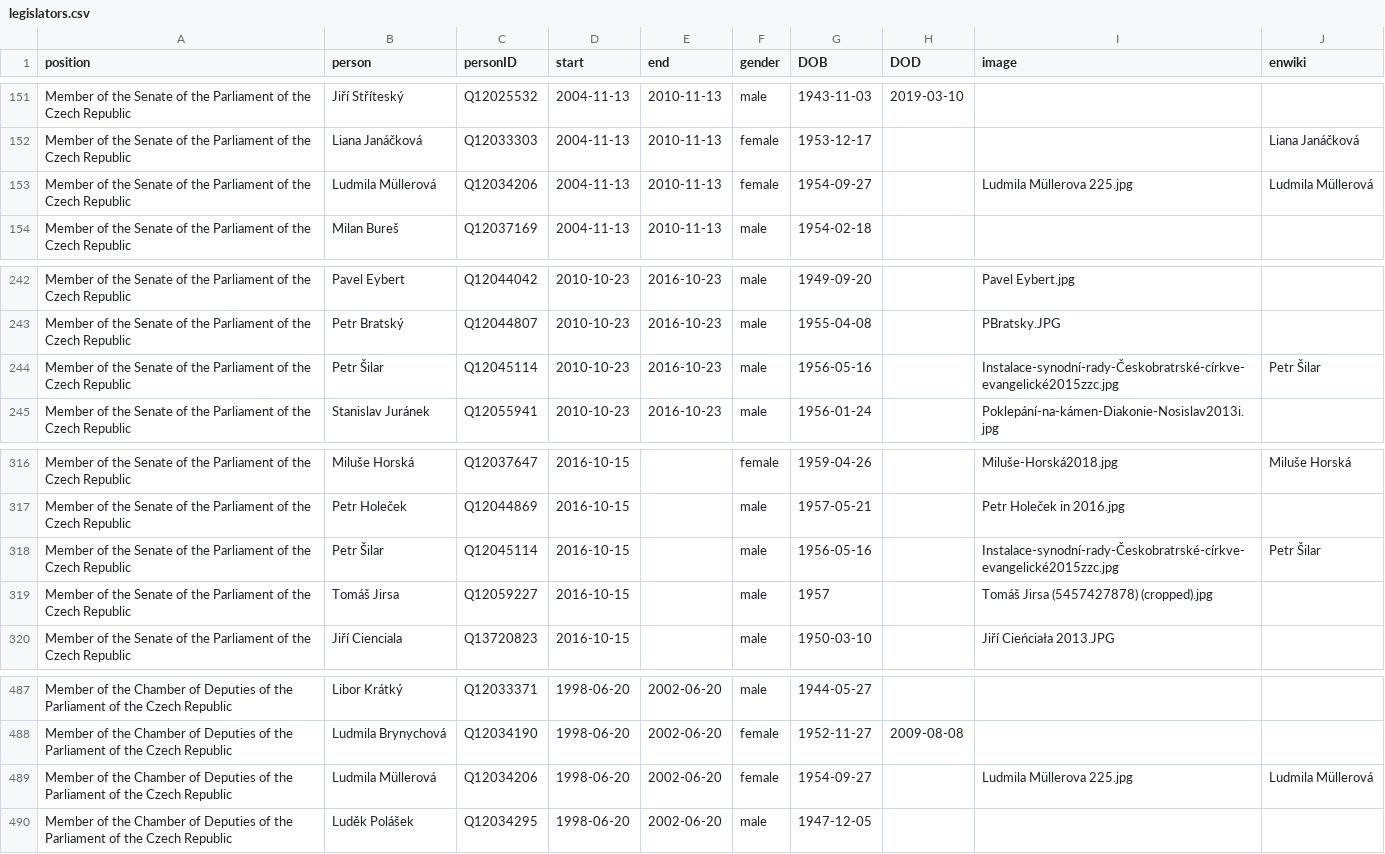
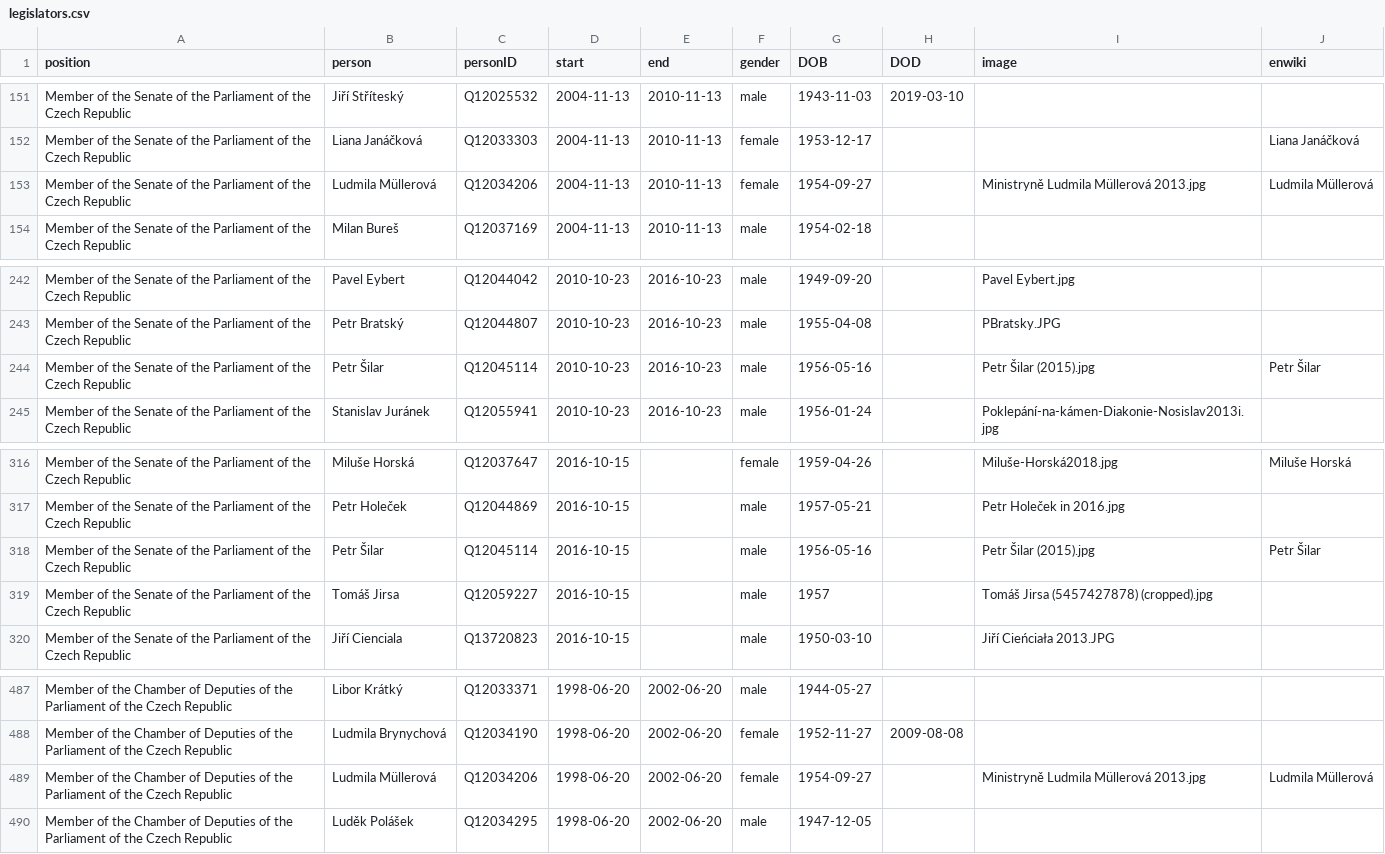
Before and after one commit to every-politician-scrapers/czech-ministers, a CSV file: html/legislators.csv, drawn as a sheet; only a part is shown, gaps mark what is left out.

```diff
--- a/html/legislators.csv
+++ b/html/legislators.csv
@@ -152,3 +152,3 @@ Member of the Senate of the Parliament of the Czech Republic,Jiří Stříteský
 Member of the Senate of the Parliament of the Czech Republic,Liana Janáčková,Q12033303,2004-11-13,2010-11-13,female,1953-12-17,,,Liana Janáčková
-Member of the Senate of the Parliament of the Czech Republic,Ludmila Müllerová,Q12034206,2004-11-13,2010-11-13,female,1954-09-27,,Ludmila Müllerova 225.jpg,Ludmila Müllerová
+Member of the Senate of the Parliament of the Czech Republic,Ludmila Müllerová,Q12034206,2004-11-13,2010-11-13,female,1954-09-27,,Ministryně Ludmila Müllerová 2013.jpg,Ludmila Müllerová
 Member of the Senate of the Parliament of the Czech Republic,Milan Bureš,Q12037169,2004-11-13,2010-11-13,male,1954-02-18,,,
@@ -243,3 +243,3 @@ Member of the Senate of the Parliament of the Czech Republic,Pavel Eybert,Q12044
 Member of the Senate of the Parliament of the Czech Republic,Petr Bratský,Q12044807,2010-10-23,2016-10-23,male,1955-04-08,,PBratsky.JPG,
-Member of the Senate of the Parliament of the Czech Republic,Petr Šilar,Q12045114,2010-10-23,2016-10-23,male,1956-05-16,,Instalace-synodní-rady-Českobratrské-církve-evangelické2015zzc.jpg,Petr Šilar
+Member of the Senate of the Parliament of the Czech Republic,Petr Šilar,Q12045114,2010-10-23,2016-10-23,male,1956-05-16,,Petr Šilar (2015).jpg,Petr Šilar
 Member of the Senate of the Parliament of the Czech Republic,Stanislav Juránek,Q12055941,2010-10-23,2016-10-23,male,1956-01-24,,Poklepání-na-kámen-Diakonie-Nosislav2013i.jpg,
@@ -317,3 +317,3 @@ Member of the Senate of the Parliament of the Czech Republic,Miluše Horská,Q12
 Member of the Senate of the Parliament of the Czech Republic,Petr Holeček,Q12044869,2016-10-15,,male,1957-05-21,,Petr Holeček in 2016.jpg,
-Member of the Senate of the Parliament of the Czech Republic,Petr Šilar,Q12045114,2016-10-15,,male,1956-05-16,,Instalace-synodní-rady-Českobratrské-církve-evangelické2015zzc.jpg,Petr Šilar
+Member of the Senate of the Parliament of the Czech Republic,Petr Šilar,Q12045114,2016-10-15,,male,1956-05-16,,Petr Šilar (2015).jpg,Petr Šilar
 Member of the Senate of the Parliament of the Czech Republic,Tomáš Jirsa,Q12059227,2016-10-15,,male,1957,,Tomáš Jirsa (5457427878) (cropped).jpg,
@@ -488,3 +488,3 @@ Member of the Chamber of Deputies of the Parliament of the Czech Republic,Libor
 Member of the Chamber of Deputies of the Parliament of the Czech Republic,Ludmila Brynychová,Q12034190,1998-06-20,2002-06-20,female,1952-11-27,2009-08-08,,
-Member of the Chamber of Deputies of the Parliament of the Czech Republic,Ludmila Müllerová,Q12034206,1998-06-20,2002-06-20,female,1954-09-27,,Ludmila Müllerova 225.jpg,Ludmila Müllerová
+Member of the Chamber of Deputies of the Parliament of the Czech Republic,Ludmila Müllerová,Q12034206,1998-06-20,2002-06-20,female,1954-09-27,,Ministryně Ludmila Müllerová 2013.jpg,Ludmila Müllerová
 Member of the Chamber of Deputies of the Parliament of the Czech Republic,Luděk Polášek,Q12034295,1998-06-20,2002-06-20,male,1947-12-05,,,
```
Also changed, not shown: html/current.csv, html/holders21.csv, 2 other files.
